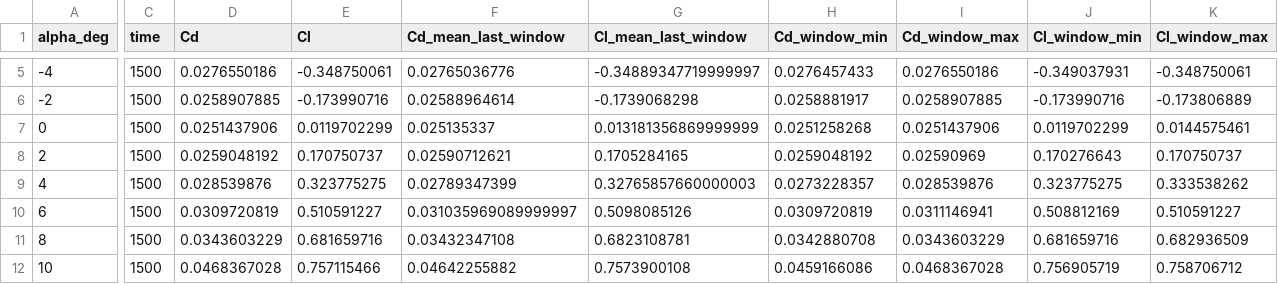
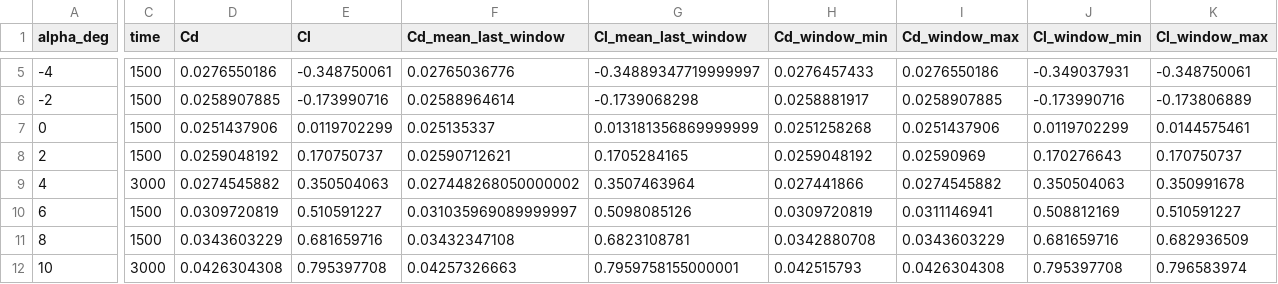
Before and after one commit to TeddyENSM/TeddyENSM.github.io, a CSV file: documents/openfoam/NACA0018_2D/polaire_coefficients_v2406.csv, drawn as a sheet; only a part is shown, gaps mark what is left out; the diff covers the shown part only; the diff names each change by its address in the sheet, - before the commit and + after, or states it on an @@ line.

```diff
--- a/documents/openfoam/NACA0018_2D/polaire_coefficients_v2406.csv
+++ b/documents/openfoam/NACA0018_2D/polaire_coefficients_v2406.csv
-C9 (time): 1500
+C9 (time): 3000
-D9 (Cd): 0.028539876
+D9 (Cd): 0.0274545882
-E9 (Cl): 0.323775275
+E9 (Cl): 0.350504063
-F9 (Cd_mean_last_window): 0.02789347399
+F9 (Cd_mean_last_window): 0.027448268050000002
-G9 (Cl_mean_last_window): 0.32765857660000003
+G9 (Cl_mean_last_window): 0.3507463964
-H9 (Cd_window_min): 0.0273228357
+H9 (Cd_window_min): 0.027441866
-I9 (Cd_window_max): 0.028539876
+I9 (Cd_window_max): 0.0274545882
-J9 (Cl_window_min): 0.323775275
+J9 (Cl_window_min): 0.350504063
-K9 (Cl_window_max): 0.333538262
+K9 (Cl_window_max): 0.350991678
-C12 (time): 1500
+C12 (time): 3000
-D12 (Cd): 0.0468367028
+D12 (Cd): 0.0426304308
-E12 (Cl): 0.757115466
+E12 (Cl): 0.795397708
-F12 (Cd_mean_last_window): 0.04642255882
+F12 (Cd_mean_last_window): 0.04257326663
-G12 (Cl_mean_last_window): 0.7573900108
+G12 (Cl_mean_last_window): 0.7959758155000001
-H12 (Cd_window_min): 0.0459166086
+H12 (Cd_window_min): 0.042515793
-I12 (Cd_window_max): 0.0468367028
+I12 (Cd_window_max): 0.0426304308
-J12 (Cl_window_min): 0.756905719
+J12 (Cl_window_min): 0.795397708
-K12 (Cl_window_max): 0.758706712
+K12 (Cl_window_max): 0.796583974
```
Also changed, not shown: 30 edited cells elsewhere in this file, 6 other files.
